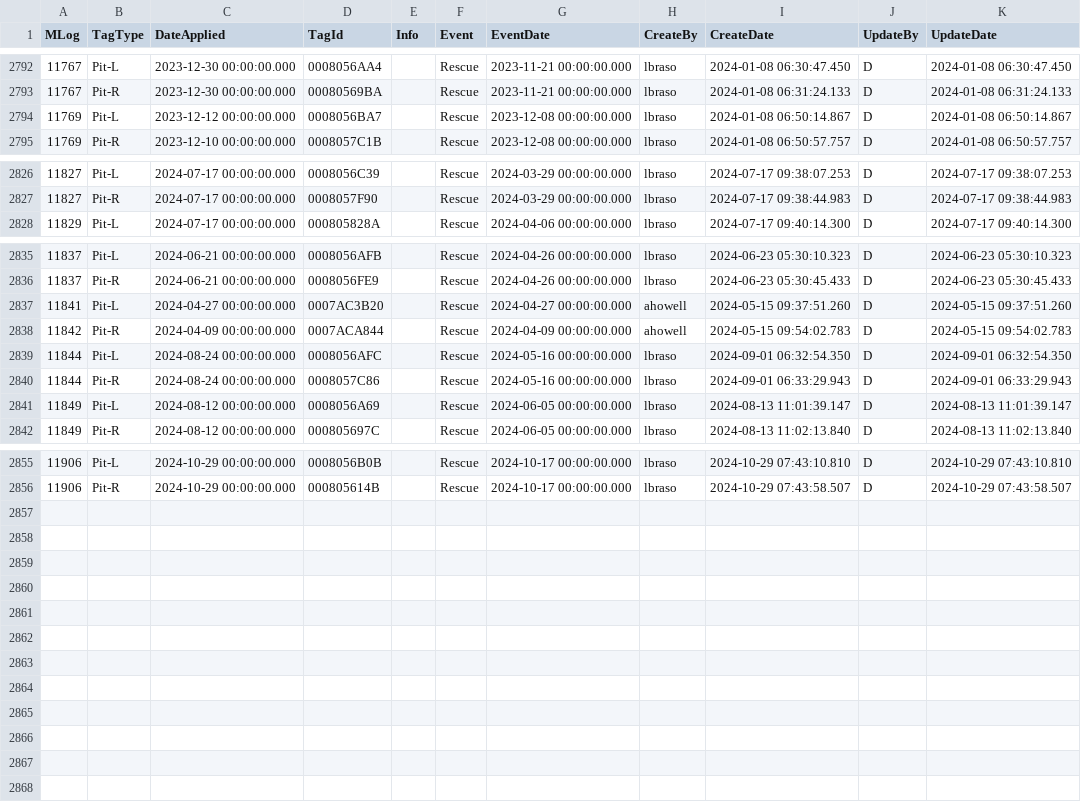
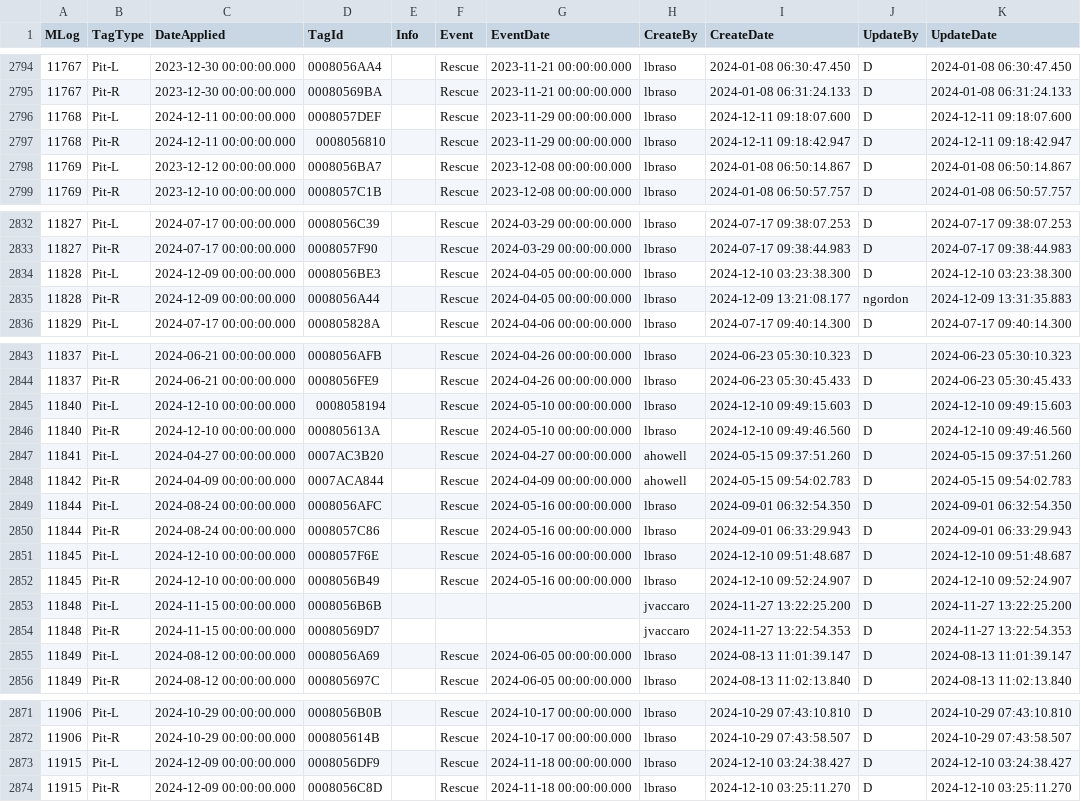
Before and after one commit to forumone/doi-fws-raf-training, a CSV file: scripts/data/T_Tag.csv, drawn as a sheet; only a part is shown, gaps mark what is left out; the diff covers the shown part only; the diff names each change by its address in the sheet, - before the commit and + after, or states it on an @@ line.

```diff
--- a/scripts/data/T_Tag.csv
+++ b/scripts/data/T_Tag.csv
+row 2796: 11768 | Pit-L | 2024-12-11 00:00:00.000 | 0008057DEF |  | Rescue | 2023-11-29 00:00:00.000 | lbraso | 2024-12-11 09:18:07.600 | D | 2024-12-11 09:18:07.600
+row 2797: 11768 | Pit-R | 2024-12-11 00:00:00.000 | 0008056810 |  | Rescue | 2023-11-29 00:00:00.000 | lbraso | 2024-12-11 09:18:42.947 | D | 2024-12-11 09:18:42.947
+row 2834: 11828 | Pit-L | 2024-12-09 00:00:00.000 | 0008056BE3 |  | Rescue | 2024-04-05 00:00:00.000 | lbraso | 2024-12-10 03:23:38.300 | D | 2024-12-10 03:23:38.300
+row 2835: 11828 | Pit-R | 2024-12-09 00:00:00.000 | 0008056A44 |  | Rescue | 2024-04-05 00:00:00.000 | lbraso | 2024-12-09 13:21:08.177 | ngordon | 2024-12-09 13:31:35.883
+row 2845: 11840 | Pit-L | 2024-12-10 00:00:00.000 | 0008058194 |  | Rescue | 2024-05-10 00:00:00.000 | lbraso | 2024-12-10 09:49:15.603 | D | 2024-12-10 09:49:15.603
+row 2846: 11840 | Pit-R | 2024-12-10 00:00:00.000 | 000805613A |  | Rescue | 2024-05-10 00:00:00.000 | lbraso | 2024-12-10 09:49:46.560 | D | 2024-12-10 09:49:46.560
+row 2851: 11845 | Pit-L | 2024-12-10 00:00:00.000 | 0008057F6E |  | Rescue | 2024-05-16 00:00:00.000 | lbraso | 2024-12-10 09:51:48.687 | D | 2024-12-10 09:51:48.687
+row 2852: 11845 | Pit-R | 2024-12-10 00:00:00.000 | 0008056B49 |  | Rescue | 2024-05-16 00:00:00.000 | lbraso | 2024-12-10 09:52:24.907 | D | 2024-12-10 09:52:24.907
+row 2853: 11848 | Pit-L | 2024-11-15 00:00:00.000 | 0008056B6B |  |  |  | jvaccaro | 2024-11-27 13:22:25.200 | D | 2024-11-27 13:22:25.200
+row 2854: 11848 | Pit-R | 2024-11-15 00:00:00.000 | 00080569D7 |  |  |  | jvaccaro | 2024-11-27 13:22:54.353 | D | 2024-11-27 13:22:54.353
+row 2873: 11915 | Pit-L | 2024-12-09 00:00:00.000 | 0008056DF9 |  | Rescue | 2024-11-18 00:00:00.000 | lbraso | 2024-12-10 03:24:38.427 | D | 2024-12-10 03:24:38.427
+row 2874: 11915 | Pit-R | 2024-12-09 00:00:00.000 | 0008056C8D |  | Rescue | 2024-11-18 00:00:00.000 | lbraso | 2024-12-10 03:25:11.270 | D | 2024-12-10 03:25:11.270
```
Also changed, not shown: 6 added rows elsewhere in this file, scripts/data/T_Animal_Id.csv, scripts/data/T_Manatee.csv, 9 other files.
